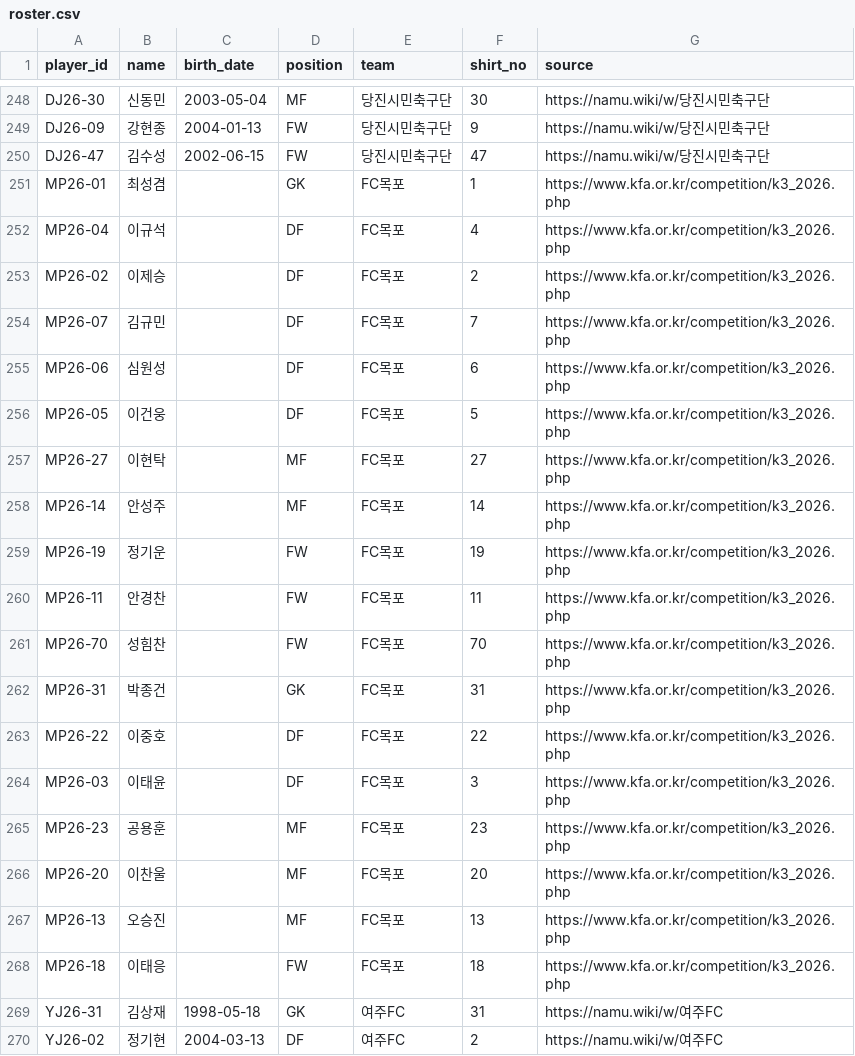
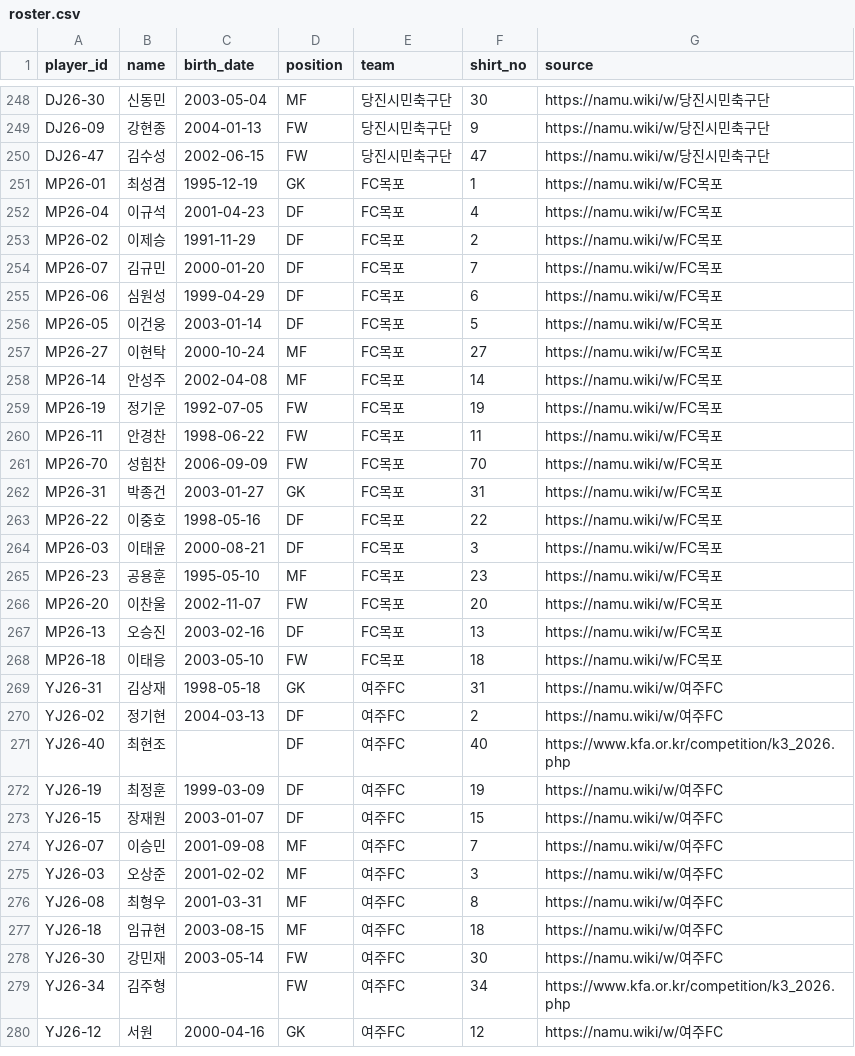
Before and after one commit to Kang-Hoon/kleaguestats, a CSV file: football-records/data/roster.csv, drawn as a sheet; only a part is shown, gaps mark what is left out; the shorter side is filled out with more unchanged rows; the diff covers the shown part only.

```diff
--- a/football-records/data/roster.csv
+++ b/football-records/data/roster.csv
@@ -250,20 +250,20 @@ DJ26-09,강현종,2004-01-13,FW,당진시민축구단,9,https://namu.wiki/w/당
 DJ26-47,김수성,2002-06-15,FW,당진시민축구단,47,https://namu.wiki/w/당진시민축구단
-MP26-01,최성겸,,GK,FC목포,1,https://www.kfa.or.kr/competition/k3_2026.php
-MP26-04,이규석,,DF,FC목포,4,https://www.kfa.or.kr/competition/k3_2026.php
-MP26-02,이제승,,DF,FC목포,2,https://www.kfa.or.kr/competition/k3_2026.php
-MP26-07,김규민,,DF,FC목포,7,https://www.kfa.or.kr/competition/k3_2026.php
-MP26-06,심원성,,DF,FC목포,6,https://www.kfa.or.kr/competition/k3_2026.php
-MP26-05,이건웅,,DF,FC목포,5,https://www.kfa.or.kr/competition/k3_2026.php
-MP26-27,이현탁,,MF,FC목포,27,https://www.kfa.or.kr/competition/k3_2026.php
-MP26-14,안성주,,MF,FC목포,14,https://www.kfa.or.kr/competition/k3_2026.php
-MP26-19,정기운,,FW,FC목포,19,https://www.kfa.or.kr/competition/k3_2026.php
-MP26-11,안경찬,,FW,FC목포,11,https://www.kfa.or.kr/competition/k3_2026.php
-MP26-70,성힘찬,,FW,FC목포,70,https://www.kfa.or.kr/competition/k3_2026.php
-MP26-31,박종건,,GK,FC목포,31,https://www.kfa.or.kr/competition/k3_2026.php
-MP26-22,이중호,,DF,FC목포,22,https://www.kfa.or.kr/competition/k3_2026.php
-MP26-03,이태윤,,DF,FC목포,3,https://www.kfa.or.kr/competition/k3_2026.php
-MP26-23,공용훈,,MF,FC목포,23,https://www.kfa.or.kr/competition/k3_2026.php
-MP26-20,이찬울,,MF,FC목포,20,https://www.kfa.or.kr/competition/k3_2026.php
-MP26-13,오승진,,MF,FC목포,13,https://www.kfa.or.kr/competition/k3_2026.php
-MP26-18,이태응,,FW,FC목포,18,https://www.kfa.or.kr/competition/k3_2026.php
+MP26-01,최성겸,1995-12-19,GK,FC목포,1,https://namu.wiki/w/FC목포
+MP26-04,이규석,2001-04-23,DF,FC목포,4,https://namu.wiki/w/FC목포
+MP26-02,이제승,1991-11-29,DF,FC목포,2,https://namu.wiki/w/FC목포
+MP26-07,김규민,2000-01-20,DF,FC목포,7,https://namu.wiki/w/FC목포
+MP26-06,심원성,1999-04-29,DF,FC목포,6,https://namu.wiki/w/FC목포
+MP26-05,이건웅,2003-01-14,DF,FC목포,5,https://namu.wiki/w/FC목포
+MP26-27,이현탁,2000-10-24,MF,FC목포,27,https://namu.wiki/w/FC목포
+MP26-14,안성주,2002-04-08,MF,FC목포,14,https://namu.wiki/w/FC목포
+MP26-19,정기운,1992-07-05,FW,FC목포,19,https://namu.wiki/w/FC목포
+MP26-11,안경찬,1998-06-22,FW,FC목포,11,https://namu.wiki/w/FC목포
+MP26-70,성힘찬,2006-09-09,FW,FC목포,70,https://namu.wiki/w/FC목포
+MP26-31,박종건,2003-01-27,GK,FC목포,31,https://namu.wiki/w/FC목포
+MP26-22,이중호,1998-05-16,DF,FC목포,22,https://namu.wiki/w/FC목포
+MP26-03,이태윤,2000-08-21,DF,FC목포,3,https://namu.wiki/w/FC목포
+MP26-23,공용훈,1995-05-10,MF,FC목포,23,https://namu.wiki/w/FC목포
+MP26-20,이찬울,2002-11-07,FW,FC목포,20,https://namu.wiki/w/FC목포
+MP26-13,오승진,2003-02-16,DF,FC목포,13,https://namu.wiki/w/FC목포
+MP26-18,이태응,2003-05-10,FW,FC목포,18,https://namu.wiki/w/FC목포
 YJ26-31,김상재,1998-05-18,GK,여주FC,31,https://namu.wiki/w/여주FC
```
Also changed, not shown: 102 edited cells elsewhere in this file.
